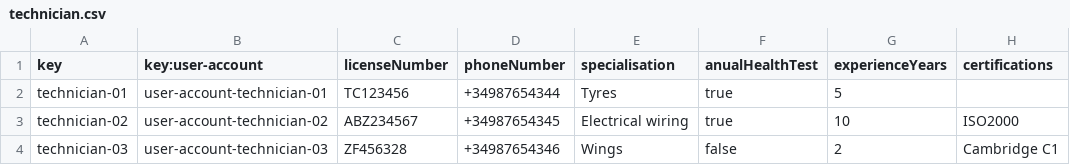
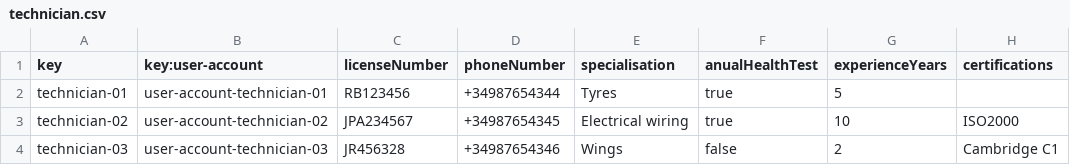
Before and after one commit to javsorbla/Acme-ANS-D03, a CSV file: src/main/resources/WEB-INF/data/sample/technician.csv, drawn as a sheet.

```diff
--- a/src/main/resources/WEB-INF/data/sample/technician.csv
+++ b/src/main/resources/WEB-INF/data/sample/technician.csv
@@ -1,4 +1,4 @@
 key,key:user-account,licenseNumber,phoneNumber,specialisation,anualHealthTest,experienceYears,certifications
-technician-01,user-account-technician-01,"TC123456","+34987654344","Tyres",true,5,""
-technician-02,user-account-technician-02,"ABZ234567","+34987654345","Electrical wiring",true,10,"ISO2000"
-technician-03,user-account-technician-03,"ZF456328","+34987654346","Wings",false,2,"Cambridge C1"
+technician-01,user-account-technician-01,RB123456,+34987654344,Tyres,true,5,""
+technician-02,user-account-technician-02,JPA234567,+34987654345,Electrical wiring,true,10,ISO2000
+technician-03,user-account-technician-03,JR456328,+34987654346,Wings,false,2,Cambridge C1
```
Also changed, not shown: src/main/resources/WEB-INF/data/sample/user-account.csv.
